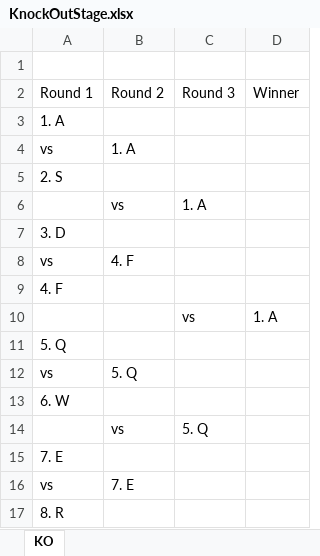
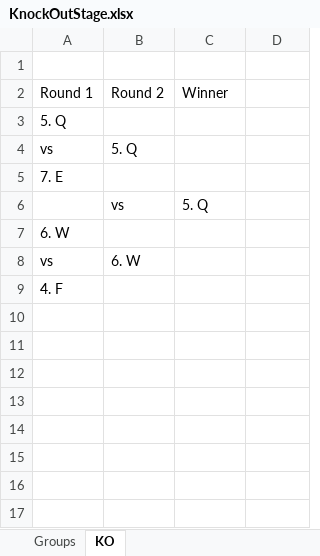
Before and after one commit to denniswiebe/TournamentTree, an Excel workbook: bin/Debug/netcoreapp3.1/KnockOutStage.xlsx, sheet KO, drawn as a sheet; values as stored, in another font and other column widths than the file's, no borders; removed rows and columns are numbered as before the commit, all else as after; the diff names each change by its address in the sheet, - before the commit and + after, or states it on an @@ line.

```diff
--- a/bin/Debug/netcoreapp3.1/KnockOutStage.xlsx (sheet KO)
+++ b/bin/Debug/netcoreapp3.1/KnockOutStage.xlsx (sheet KO)
+sheet tab: Groups
-C2: Round 3
+C2: Winner
-D2: Winner
+D2: (empty)
-row 3: 1. A
-row 4: vs | 1. A
-row 5: 2. S
-row 6:  | vs | 1. A
-row 7: 3. D
-row 8: vs | 4. F
-row 9: 4. F
-row 10:  |  | vs | 1. A
@@ row 15 moved to row 5: 7. E @@
@@ row 14 moved to row 6: vs @@
-B8: 7. E
+B8: 6. W
-A9: 8. R
+A9: 4. F
```
Also changed, not shown: TournamentTree.UnitTests/bin/Debug/netcoreapp3.1/KnockOutStageGroupExportTest.xlsx, 40 other files.
